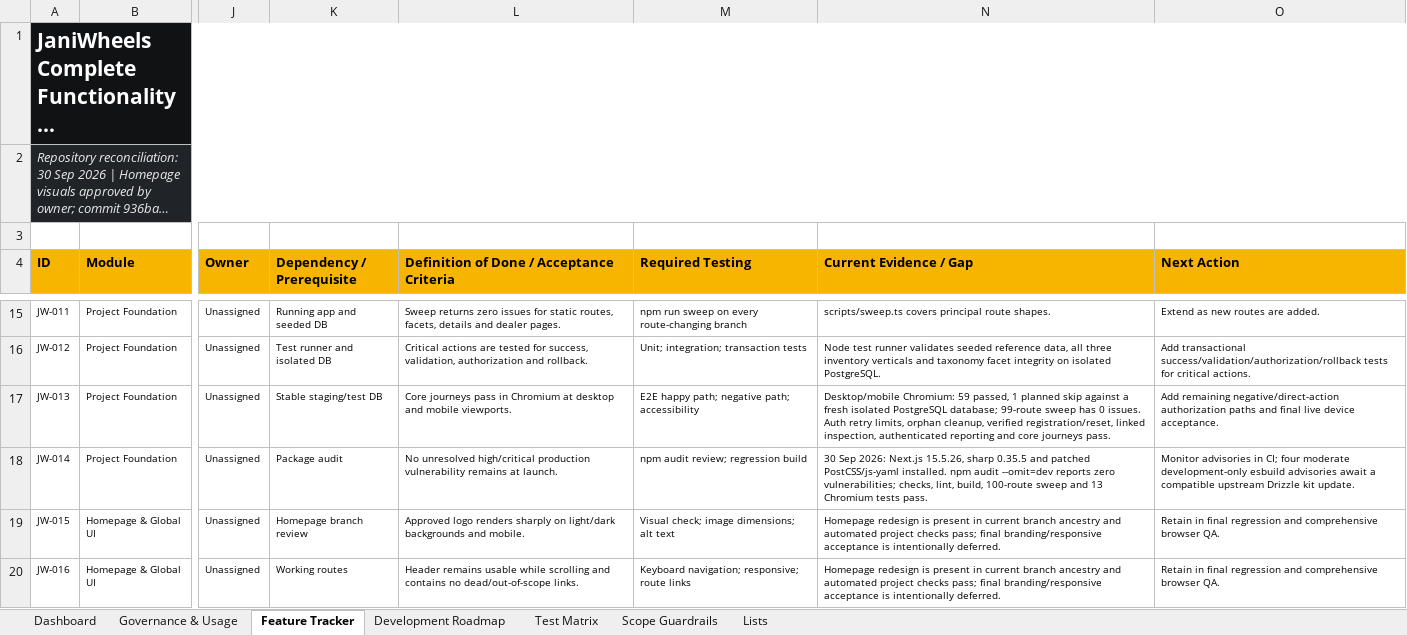
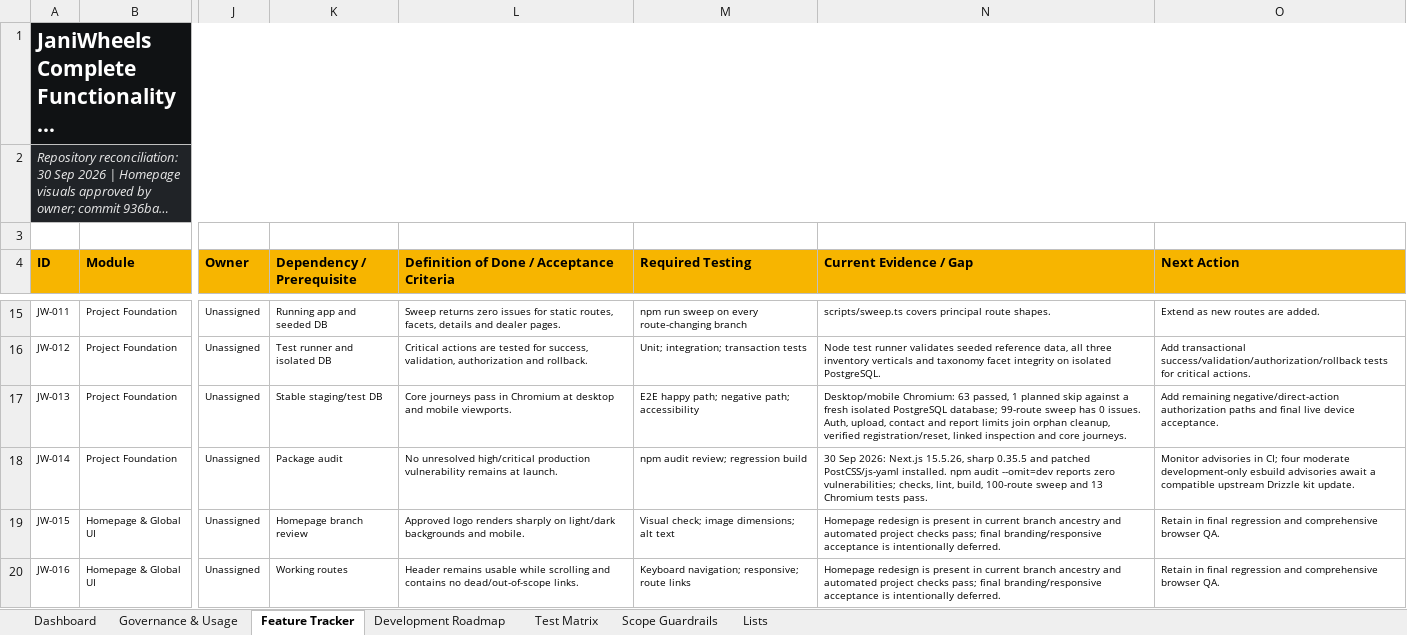
Before and after one commit to Tech-Orbit-Systems/JaniWheels, an Excel workbook: docs/JaniWheels_Complete_Feature_Development_Tracker.xlsx, sheet Feature Tracker, drawn as a sheet; only a part is shown, gaps mark what is left out; long unchanged cells end in …; values as stored, in another font and other column widths than the file's, no borders; conditional formats and table styles not drawn; the diff covers the shown part only; the diff names each change by its address in the sheet, - before the commit and + after, or states it on an @@ line.

Commit message:
Limit public upload report and contact actions

```diff
--- a/docs/JaniWheels_Complete_Feature_Development_Tracker.xlsx (sheet Feature Tracker)
+++ b/docs/JaniWheels_Complete_Feature_Development_Tracker.xlsx (sheet Feature Tracker)
-N17 (Current Evidence / Gap): Desktop/mobile Chromium: 59 passed, 1 planned skip against a fresh isolated PostgreSQL database; 99-route sweep has 0 issues. Auth retry limits, orphan cleanup, verified registration/reset, linked inspection, authenticated reporting and core journeys pass.
+N17 (Current Evidence / Gap): Desktop/mobile Chromium: 63 passed, 1 planned skip against a fresh isolated PostgreSQL database; 99-route sweep has 0 issues. Auth, upload, contact and report limits join orphan cleanup, verified registration/reset, linked inspection and core journeys.
```
Also changed, not shown: 7 edited cells elsewhere in this sheet, sheet Test Matrix, sheet Governance & Usage, sheet Dashboard, charts or pictures, 6 other files.
